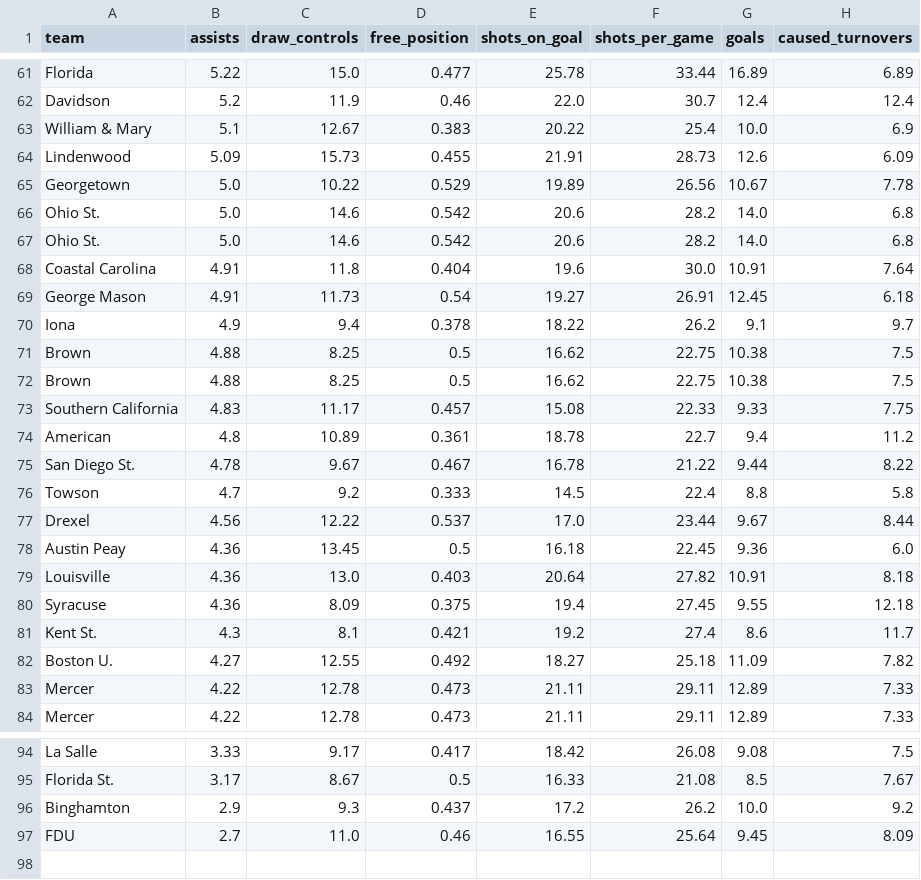
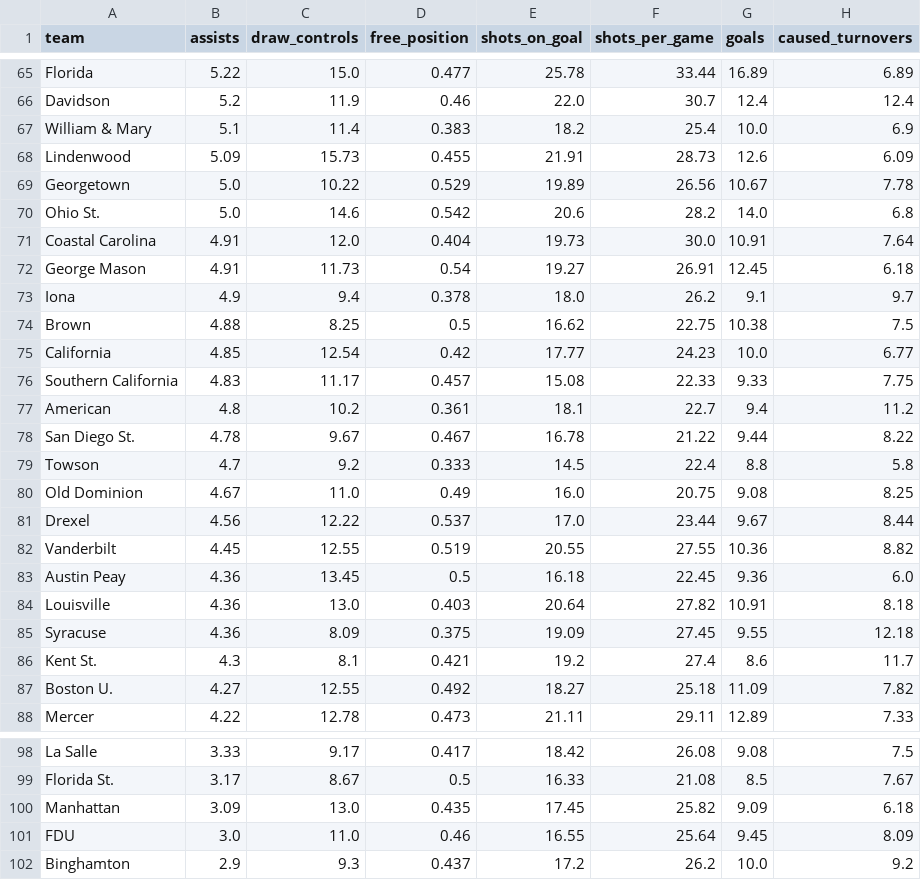
Before and after one commit to Avery-May-2/ncaa-womens-lacrosse-offense, a CSV file: data/ncaa_womens_lacrosse_team_stats_2026.csv, drawn as a sheet; only a part is shown, gaps mark what is left out; the diff covers the shown part only.

```diff
--- a/data/ncaa_womens_lacrosse_team_stats_2026.csv
+++ b/data/ncaa_womens_lacrosse_team_stats_2026.csv
@@ -62,3 +66,3 @@ Florida,5.22,15.0,0.477,25.78,33.44,16.89,6.89
 Davidson,5.2,11.9,0.46,22.0,30.7,12.4,12.4
-William & Mary,5.1,12.67,0.383,20.22,25.4,10.0,6.9
+William & Mary,5.1,11.4,0.383,18.2,25.4,10.0,6.9
 Lindenwood,5.09,15.73,0.455,21.91,28.73,12.6,6.09
@@ -66,19 +70,19 @@ Georgetown,5.0,10.22,0.529,19.89,26.56,10.67,7.78
 Ohio St.,5.0,14.6,0.542,20.6,28.2,14.0,6.8
-Ohio St.,5.0,14.6,0.542,20.6,28.2,14.0,6.8
-Coastal Carolina,4.91,11.8,0.404,19.6,30.0,10.91,7.64
+Coastal Carolina,4.91,12.0,0.404,19.73,30.0,10.91,7.64
 George Mason,4.91,11.73,0.54,19.27,26.91,12.45,6.18
-Iona,4.9,9.4,0.378,18.22,26.2,9.1,9.7
+Iona,4.9,9.4,0.378,18.0,26.2,9.1,9.7
 Brown,4.88,8.25,0.5,16.62,22.75,10.38,7.5
-Brown,4.88,8.25,0.5,16.62,22.75,10.38,7.5
+California,4.85,12.54,0.42,17.77,24.23,10.0,6.77
 Southern California,4.83,11.17,0.457,15.08,22.33,9.33,7.75
-American,4.8,10.89,0.361,18.78,22.7,9.4,11.2
+American,4.8,10.2,0.361,18.1,22.7,9.4,11.2
 San Diego St.,4.78,9.67,0.467,16.78,21.22,9.44,8.22
 Towson,4.7,9.2,0.333,14.5,22.4,8.8,5.8
+Old Dominion,4.67,11.0,0.49,16.0,20.75,9.08,8.25
 Drexel,4.56,12.22,0.537,17.0,23.44,9.67,8.44
+Vanderbilt,4.45,12.55,0.519,20.55,27.55,10.36,8.82
 Austin Peay,4.36,13.45,0.5,16.18,22.45,9.36,6.0
 Louisville,4.36,13.0,0.403,20.64,27.82,10.91,8.18
-Syracuse,4.36,8.09,0.375,19.4,27.45,9.55,12.18
+Syracuse,4.36,8.09,0.375,19.09,27.45,9.55,12.18
 Kent St.,4.3,8.1,0.421,19.2,27.4,8.6,11.7
 Boston U.,4.27,12.55,0.492,18.27,25.18,11.09,7.82
-Mercer,4.22,12.78,0.473,21.11,29.11,12.89,7.33
 Mercer,4.22,12.78,0.473,21.11,29.11,12.89,7.33
@@ -95,3 +99,4 @@ La Salle,3.33,9.17,0.417,18.42,26.08,9.08,7.5
 Florida St.,3.17,8.67,0.5,16.33,21.08,8.5,7.67
+Manhattan,3.09,13.0,0.435,17.45,25.82,9.09,6.18
+FDU,3.0,11.0,0.46,16.55,25.64,9.45,8.09
 Binghamton,2.9,9.3,0.437,17.2,26.2,10.0,9.2
-FDU,2.7,11.0,0.46,16.55,25.64,9.45,8.09
```
Also changed, not shown: 6 added rows, 2 removed rows and 12 edited cells elsewhere in this file.
